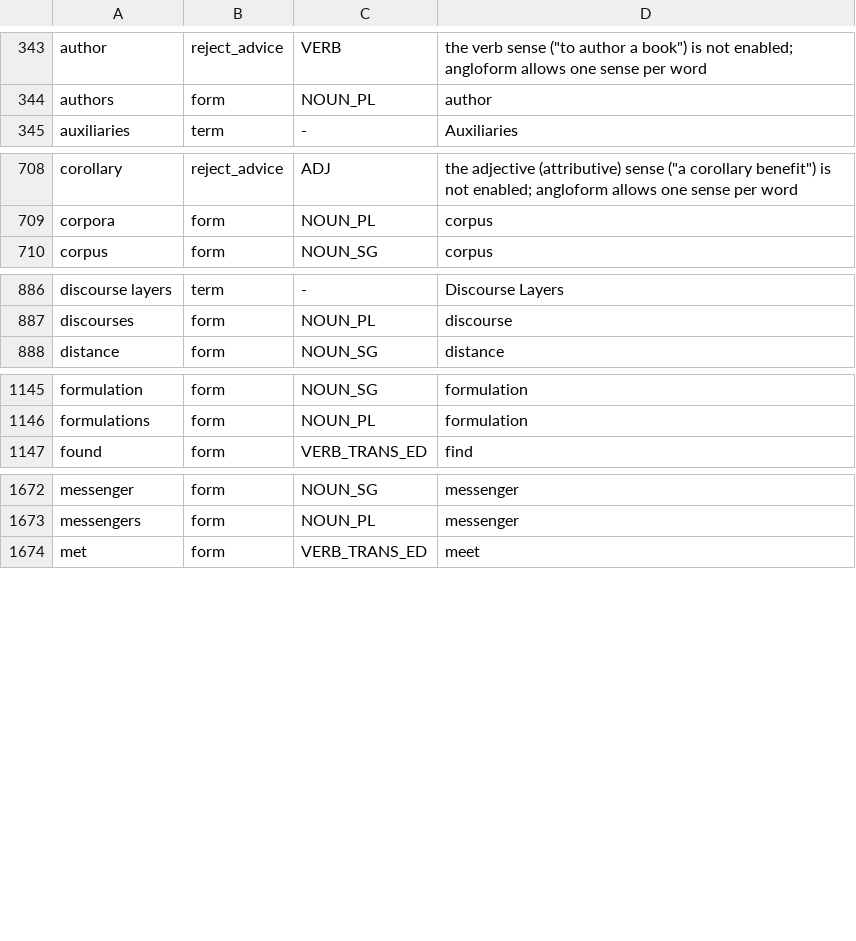
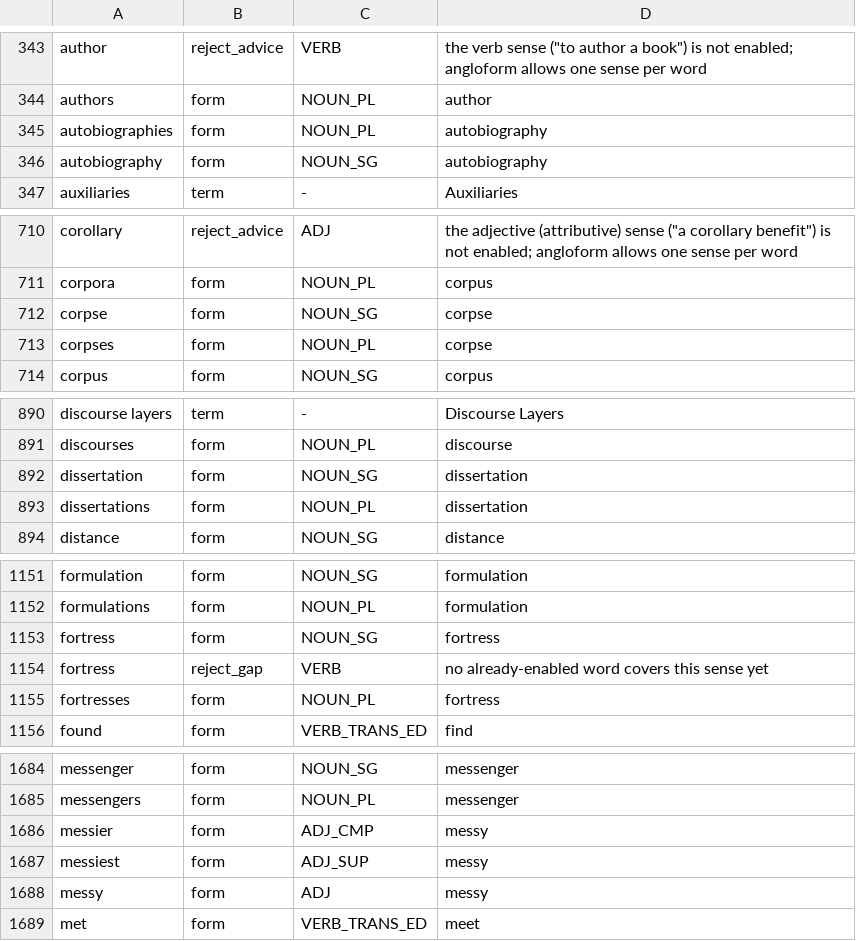
Before and after one commit to kantord/Angloform, a TSV file: lexicon.tsv, drawn as a sheet; only a part is shown, gaps mark what is left out; the diff covers the shown part only; the diff names each change by its address in the sheet, - before the commit and + after, or states it on an @@ line.

```diff
--- a/lexicon.tsv
+++ b/lexicon.tsv
+row 345: autobiographies | form | NOUN_PL | autobiography
+row 346: autobiography | form | NOUN_SG | autobiography
+row 712: corpse | form | NOUN_SG | corpse
+row 713: corpses | form | NOUN_PL | corpse
+row 892: dissertation | form | NOUN_SG | dissertation
+row 893: dissertations | form | NOUN_PL | dissertation
+row 1153: fortress | form | NOUN_SG | fortress
+row 1154: fortress | reject_gap | VERB | no already-enabled word covers this sense yet
+row 1155: fortresses | form | NOUN_PL | fortress
+row 1686: messier | form | ADJ_CMP | messy
+row 1687: messiest | form | ADJ_SUP | messy
+row 1688: messy | form | ADJ | messy
```
Also changed, not shown: 23 added rows elsewhere in this file, 24 other files.
